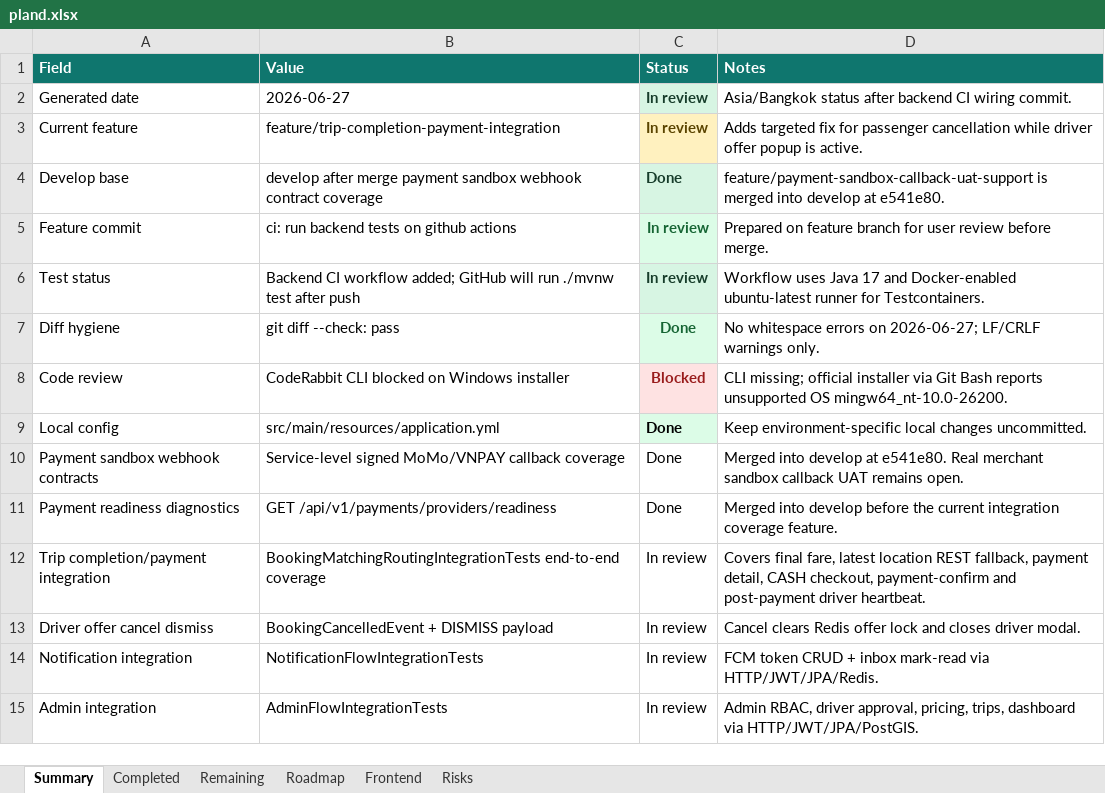
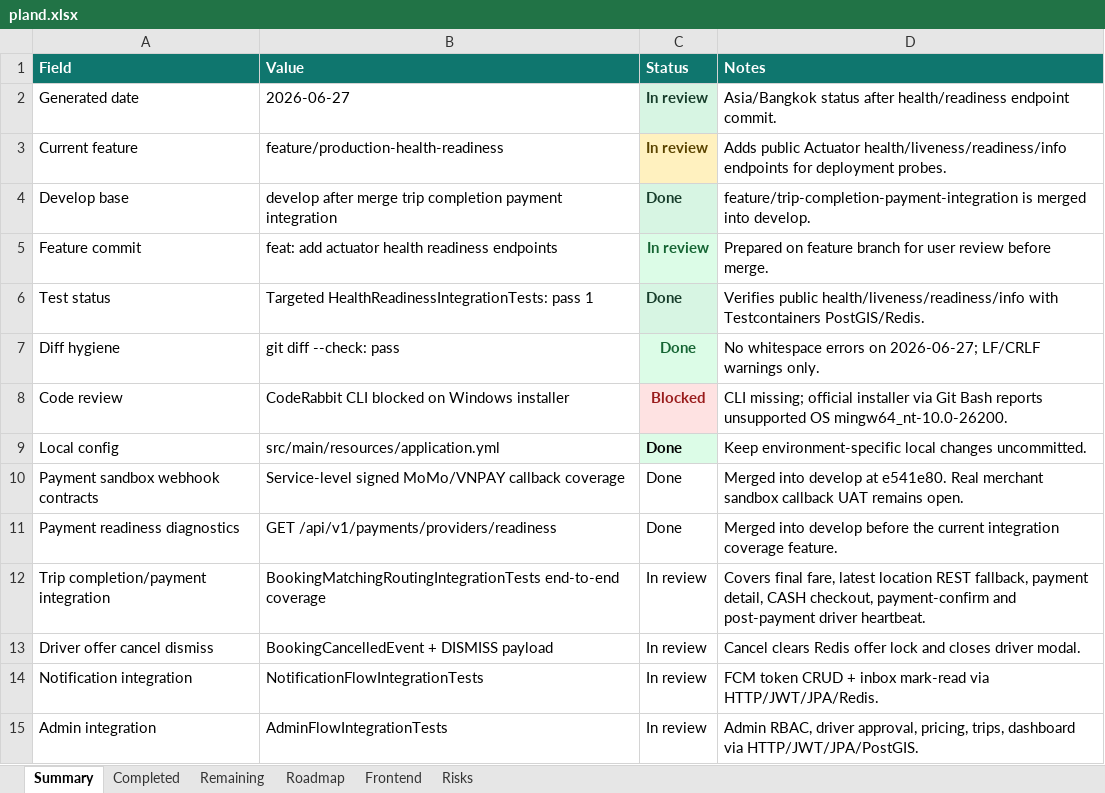
Before and after one commit to Luctran12/goride, an Excel workbook: docs/pland.xlsx, sheet Summary, drawn as a sheet; values as stored, in another font and other column widths than the file's, no borders; table styles not drawn; the diff names each change by its address in the sheet, - before the commit and + after, or states it on an @@ line.

Commit message:
feat: add actuator health readiness endpoints

```diff
--- a/docs/pland.xlsx (sheet Summary)
+++ b/docs/pland.xlsx (sheet Summary)
-D2 (Notes): …status after backend CI wiring commit.
+D2 (Notes): …status after health/readiness endpoint commit.
-B3 (Value): feature/trip-completion-payment-integration
+B3 (Value): feature/production-health-readiness
-D3 (Notes): Adds targeted fix for passenger cancellation while driver offer popup is active.
+D3 (Notes): Adds public Actuator health/liveness/readiness/info endpoints for deployment probes.
-B4 (Value): …after merge payment sandbox webhook contract coverage
+B4 (Value): …after merge trip completion payment integration
-D4 (Notes): feature/payment-sandbox-callback-uat-support is merged into develop at e541e80.
+D4 (Notes): feature/trip-completion-payment-integration is merged into develop.
-B5 (Value): ci: run backend tests on github actions
+B5 (Value): feat: add actuator health readiness endpoints
-B6 (Value): Backend CI workflow added; GitHub will run ./mvnw test after push
+B6 (Value): Targeted HealthReadinessIntegrationTests: pass 1
-C6 (Status): In review
+C6 (Status): Done
-D6 (Notes): Workflow uses Java 17 and Docker-enabled ubuntu-latest runner for Testcontainers.
+D6 (Notes): Verifies public health/liveness/readiness/info with Testcontainers PostGIS/Redis.
```
Also changed, not shown: sheet Completed, sheet Roadmap, sheet Risks, sheet Remaining, 8 other files.
